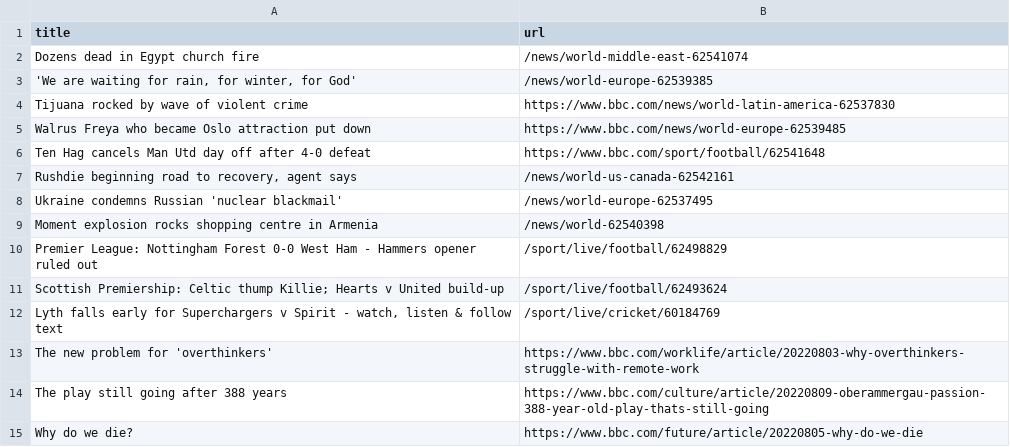
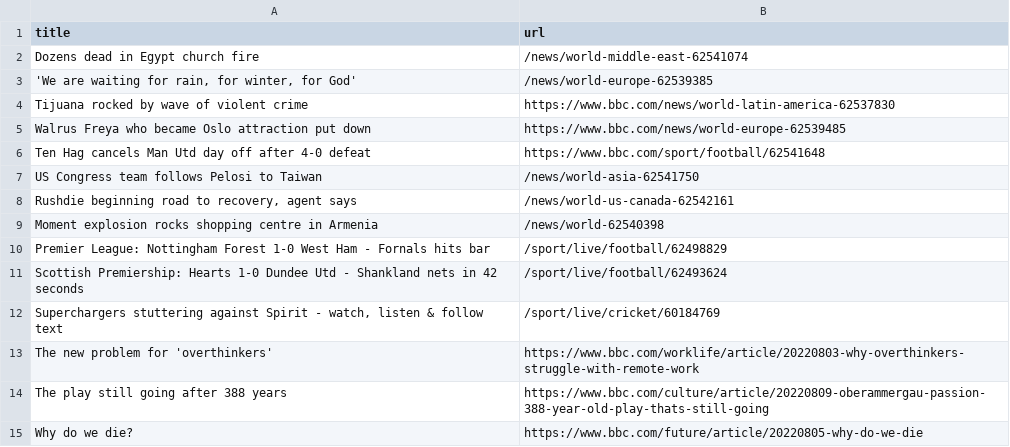
Before and after one commit to bryan-baker/automatic-scraper-bbc, a CSV file: bbc.csv, drawn as a sheet; only a part is shown.

```diff
--- a/bbc.csv
+++ b/bbc.csv
@@ -6,8 +6,8 @@ Walrus Freya who became Oslo attraction put down,https://www.bbc.com/news/world-
 Ten Hag cancels Man Utd day off after 4-0 defeat,https://www.bbc.com/sport/football/62541648
+US Congress team follows Pelosi to Taiwan,/news/world-asia-62541750
 "Rushdie beginning road to recovery, agent says",/news/world-us-canada-62542161
-Ukraine condemns Russian 'nuclear blackmail',/news/world-europe-62537495
 Moment explosion rocks shopping centre in Armenia,/news/world-62540398
-Premier League: Nottingham Forest 0-0 West Ham - Hammers opener ruled out,/sport/live/football/62498829
-Scottish Premiership: Celtic thump Killie; Hearts v United build-up,/sport/live/football/62493624
-"Lyth falls early for Superchargers v Spirit - watch, listen & follow text",/sport/live/cricket/60184769
+Premier League: Nottingham Forest 1-0 West Ham - Fornals hits bar,/sport/live/football/62498829
+Scottish Premiership: Hearts 1-0 Dundee Utd - Shankland nets in 42 seconds,/sport/live/football/62493624
+"Superchargers stuttering against Spirit - watch, listen & follow text",/sport/live/cricket/60184769
 The new problem for 'overthinkers',https://www.bbc.com/worklife/article/20220803-why-overthinkers-struggle-with-remote-work
```
